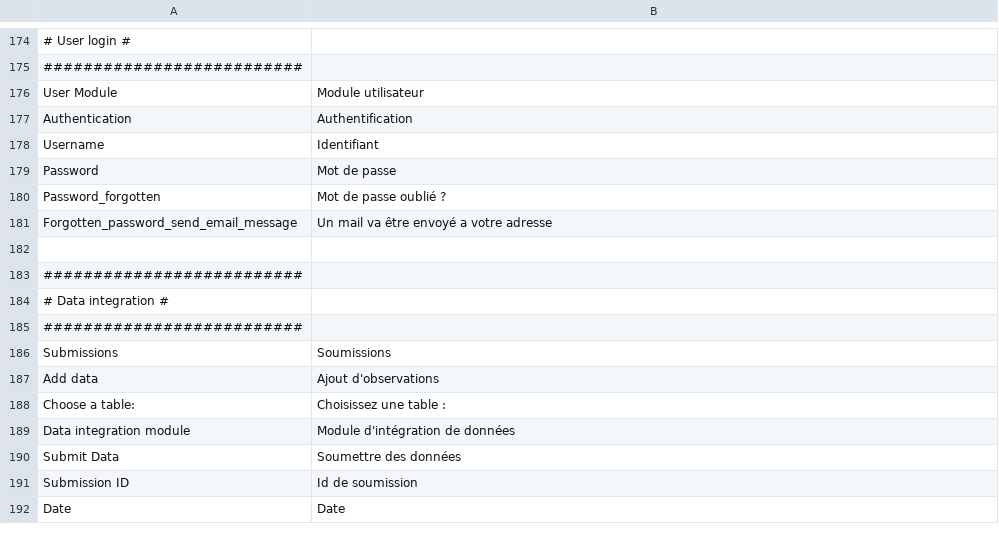
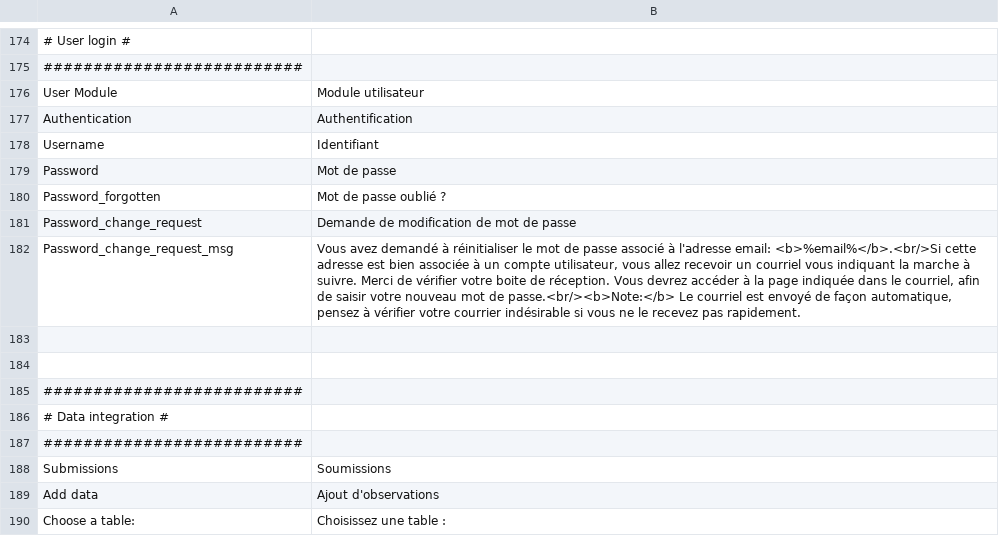
Before and after one commit to IGNBPesty/ogam, a CSV file: website/htdocs/server/ogamServer/src/Ign/Bundle/OGAMBundle/Resources/translations/messages.fr.csv, drawn as a sheet; only a part is shown, gaps mark what is left out; the shorter side is filled out with more unchanged rows; addresses are those after the commit; the diff names each change by its address in the sheet, - before the commit and + after, or states it on an @@ line.

Commit message:
OGAM-898 Revoir l'affichage de la page de demande de mot de passe
Former-commit-id: 84683bc17cbf80a30ebcb7e69734c31c9fe906a2

```diff
--- a/website/htdocs/server/ogamServer/src/Ign/Bundle/OGAMBundle/Resources/translations/messages.fr.csv
+++ b/website/htdocs/server/ogamServer/src/Ign/Bundle/OGAMBundle/Resources/translations/messages.fr.csv
+row 181: Password_change_request | Demande de modification de mot de passe
+row 182: Password_change_request_msg | Vous avez demandé à réinitialiser le mot de passe associé à l'adresse email: <b>%email%</b>.<br/>Si cette adresse est bien associée à un compte utilisateur, vous allez recevoir un courriel vous indiquant la marche à suivre. Merci de vérifier votre boite de réception. Vous devrez accéder à la page indiquée dans le courriel, afin de saisir votre nouveau mot de passe.<br/><b>Note:</b> Le courriel est envoyé de façon automatique, pensez à vérifier votre courrier indésirable si vous ne le recevez pas rapidement.
-row 183: Forgotten_password_send_email_message | Un mail va être envoyé a votre adresse
+row 183: (empty)
```
Also changed, not shown: website/htdocs/server/ogamServer/src/Ign/Bundle/OGAMBundle/Resources/translations/messages.en.csv, 6 other files.
